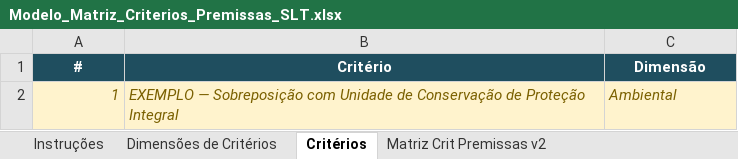
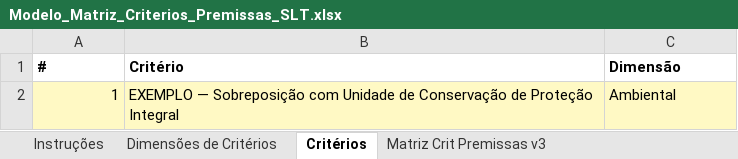
Before and after one commit to vpcapanema/sad_slt, an Excel workbook: documentacao/matrizes/Modelo_Matriz_Criterios_Premissas_SLT.xlsx, sheet Critérios, drawn as a sheet; values as stored, in another font and other column widths than the file's, no borders; the diff names each change by its address in the sheet, - before the commit and + after, or states it on an @@ line.

Commit message:
feat: consolida hierarquizacao AHP, matriz de criterios v3 e cadastro nativo
- AHP: fluxo completo de matriz de criterios/premissas propagado entre as
  etapas (tipo de analise, selecao de criterios via hierarquizacao, nomear
  criterios, comparacao pareada), com normalizacao de colunas da matriz v3.
- Cadastro: migrations 072-075 (colunas nativas de atributos cadastrais,
  padronizacao de rotulos, backfill de seed, niveis com prefixo em texto).
- Matriz de criterios v3 (data/matriz-criterios-premissas-v3.json +
  Matriz_Criterios_Premissas_PLI-SP_v3.xlsx): reclassificacao Risco/Restricao
  de Fase 1 alinhada aos gpkgs identity_restricao_v1/identity_risco_v1,
  remocao de zonas de amortecimento e vegetacao nativa (nao materializadas),
  Fase 2 restrita aos 16 criterios com raster gerado, coluna Dado com a
  camada de origem (.shp) de cada criterio de Fase 1, padronizacao de
  Criterio (Sobreposicao) e Metrica (Intersecao).
- Buffers de 500m (proxy operacional, nao conceitual) para sitios
  arqueologicos e areas contaminadas CETESB, convertendo pontos em poligonos
  para o Identity.
- Limpeza de arquivos obsoletos de matrizes antigas.

PENDENCIA CONHECIDA: 13 criterios de Fase 3 (classificacao Dinamico) foram
removidos por engano nesta sessao e restaurados apenas parcialmente (faltam
os campos Premissa/Dado/Metrica/Operador/Fonte originais, que nao estavam
commitados em nenhum lugar do historico git). Precisa de revisao manual
antes de considerar a matriz de Fase 3 definitiva.

```diff
--- a/documentacao/matrizes/Modelo_Matriz_Criterios_Premissas_SLT.xlsx (sheet Critérios)
+++ b/documentacao/matrizes/Modelo_Matriz_Criterios_Premissas_SLT.xlsx (sheet Critérios)
-sheet tab: Matriz Crit Premissas v2
+sheet tab: Matriz Crit Premissas v3
@@ A1:C1 fill: #1F4E5F → none, text colour: #FFFFFF → black, alignment: center → left @@
@@ A2:C2 italic: on → off, text colour: #7A6000 → black @@
```
Also changed, not shown: sheet Dimensões de Critérios, sheet Instruções, documentacao/matrizes/Matriz_Criterios_Premissas_PLI-SP_v3.xlsx, 38 other files.
